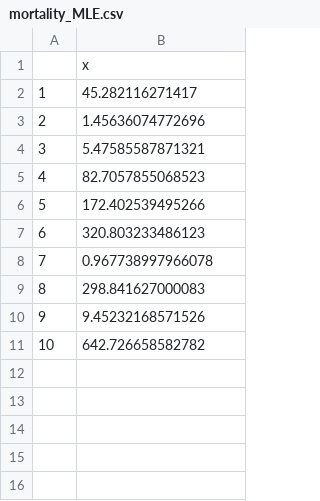
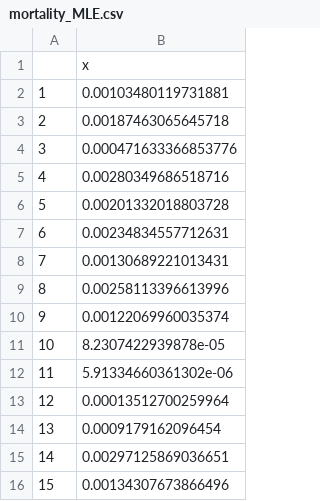
Before and after one commit to juanvesga/norovirus, a CSV file: data/mortality_MLE.csv, drawn as a sheet.

Commit message:
Added all data to calibration, working pMCMC

```diff
--- a/data/mortality_MLE.csv
+++ b/data/mortality_MLE.csv
@@ -1,11 +1,16 @@
 "","x"
-"1",45.282116271417
-"2",1.45636074772696
-"3",5.47585587871321
-"4",82.7057855068523
-"5",172.402539495266
-"6",320.803233486123
-"7",0.967738997966078
-"8",298.841627000083
-"9",9.45232168571526
-"10",642.726658582782
+"1",0.00103480119731881
+"2",0.00187463065645718
+"3",0.000471633366853776
+"4",0.00280349686518716
+"5",0.00201332018803728
+"6",0.00234834557712631
+"7",0.00130689221013431
+"8",0.00258113396613996
+"9",0.00122069960035374
+"10",8.2307422939878e-05
+"11",5.91334660361302e-06
+"12",0.00013512700259964
+"13",0.0009179162096454
+"14",0.00297125869036651
+"15",0.00134307673866496
```
Also changed, not shown: 12 other files.
